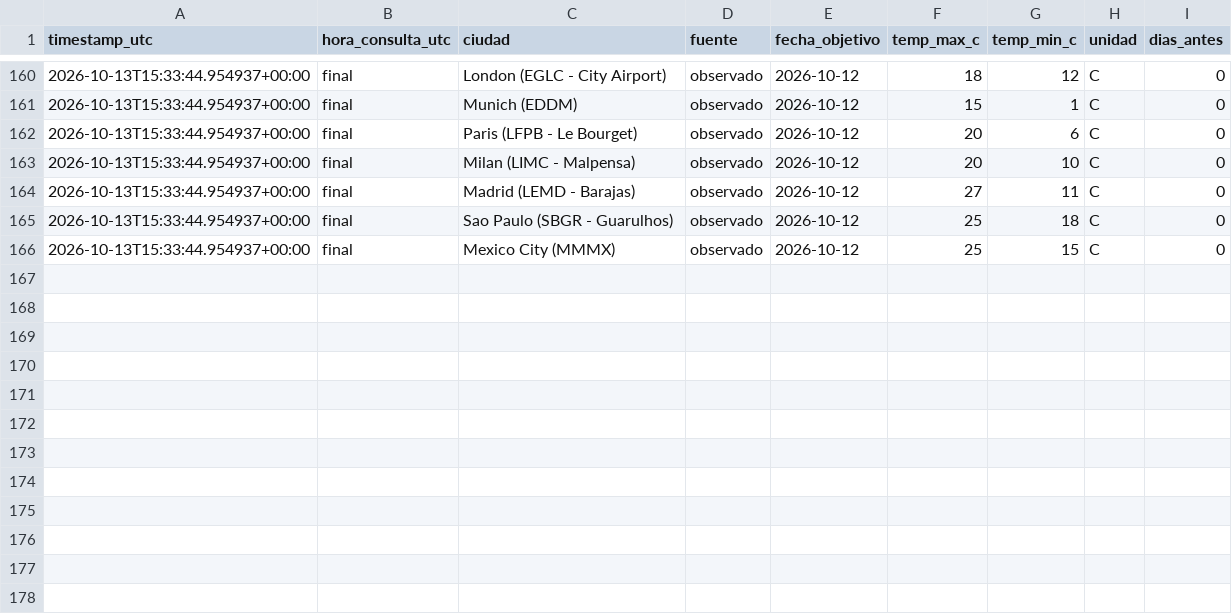
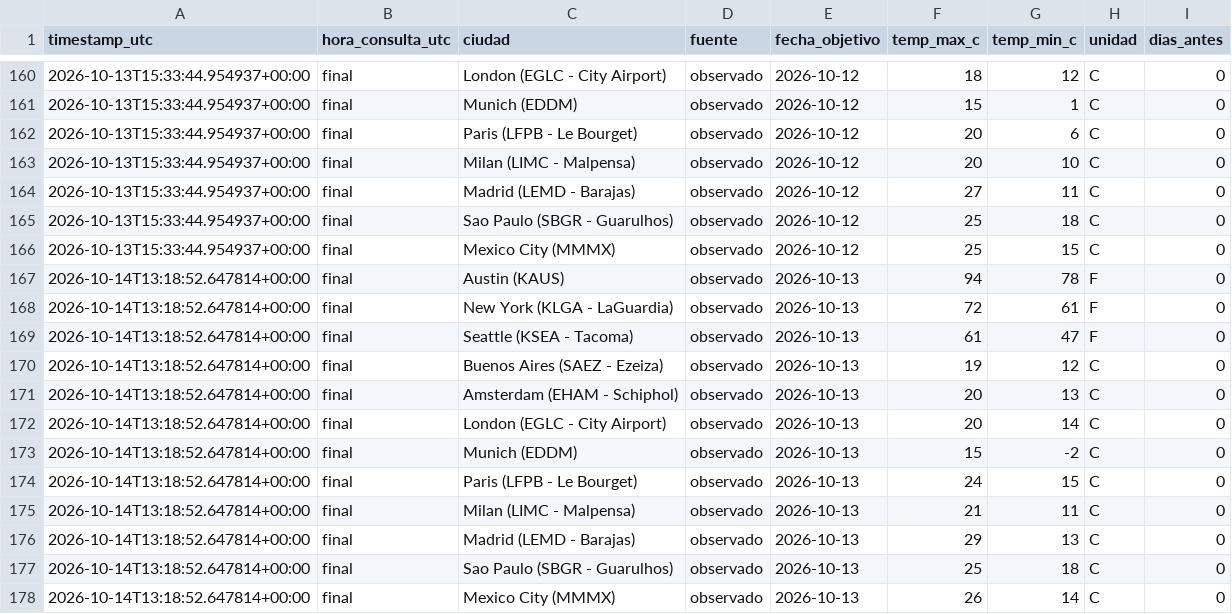
Before and after one commit to galookk/TrackerTemp, a CSV file: data/finales.csv, drawn as a sheet; only a part is shown, gaps mark what is left out.

```diff
--- a/data/finales.csv
+++ b/data/finales.csv
@@ -166 +166,13 @@ timestamp_utc,hora_consulta_utc,ciudad,fuente,fecha_objetivo,temp_max_c,temp_min
 2026-10-13T15:33:44.954937+00:00,final,Mexico City (MMMX),observado,2026-10-12,25,15,C,0
+2026-10-14T13:18:52.647814+00:00,final,Austin (KAUS),observado,2026-10-13,94,78,F,0
+2026-10-14T13:18:52.647814+00:00,final,New York (KLGA - LaGuardia),observado,2026-10-13,72,61,F,0
+2026-10-14T13:18:52.647814+00:00,final,Seattle (KSEA - Tacoma),observado,2026-10-13,61,47,F,0
+2026-10-14T13:18:52.647814+00:00,final,Buenos Aires (SAEZ - Ezeiza),observado,2026-10-13,19,12,C,0
+2026-10-14T13:18:52.647814+00:00,final,Amsterdam (EHAM - Schiphol),observado,2026-10-13,20,13,C,0
+2026-10-14T13:18:52.647814+00:00,final,London (EGLC - City Airport),observado,2026-10-13,20,14,C,0
+2026-10-14T13:18:52.647814+00:00,final,Munich (EDDM),observado,2026-10-13,15,-2,C,0
+2026-10-14T13:18:52.647814+00:00,final,Paris (LFPB - Le Bourget),observado,2026-10-13,24,15,C,0
+2026-10-14T13:18:52.647814+00:00,final,Milan (LIMC - Malpensa),observado,2026-10-13,21,11,C,0
+2026-10-14T13:18:52.647814+00:00,final,Madrid (LEMD - Barajas),observado,2026-10-13,29,13,C,0
+2026-10-14T13:18:52.647814+00:00,final,Sao Paulo (SBGR - Guarulhos),observado,2026-10-13,25,18,C,0
+2026-10-14T13:18:52.647814+00:00,final,Mexico City (MMMX),observado,2026-10-13,26,14,C,0
```
